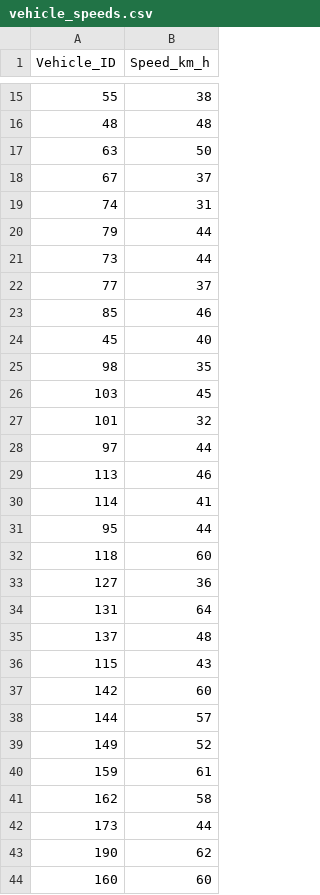
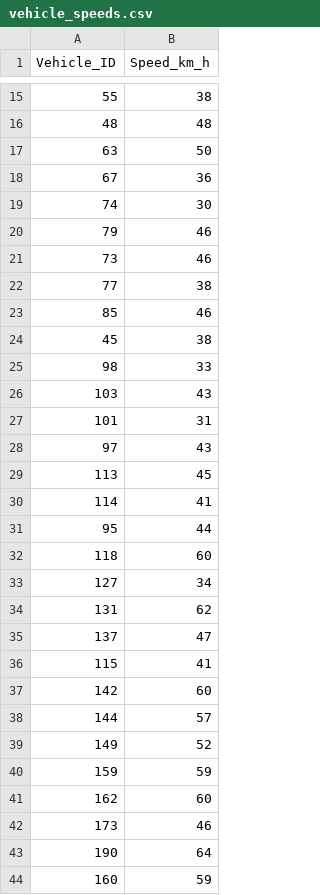
Before and after one commit to UdayKiran112/Vehicular-Speed-Detection, a CSV file: output/vehicle_speeds.csv, drawn as a sheet; only a part is shown, gaps mark what is left out; the diff covers the shown part only.

```diff
--- a/output/vehicle_speeds.csv
+++ b/output/vehicle_speeds.csv
@@ -17,14 +17,14 @@ Vehicle_ID,Speed_km_h
 63,50
-67,37
-74,31
-79,44
-73,44
-77,37
+67,36
+74,30
+79,46
+73,46
+77,38
 85,46
-45,40
-98,35
-103,45
-101,32
-97,44
-113,46
+45,38
+98,33
+103,43
+101,31
+97,43
+113,45
 114,41
@@ -32,6 +32,6 @@ Vehicle_ID,Speed_km_h
 118,60
-127,36
-131,64
-137,48
-115,43
+127,34
+131,62
+137,47
+115,41
 142,60
@@ -39,6 +39,6 @@ Vehicle_ID,Speed_km_h
 149,52
-159,61
-162,58
-173,44
-190,62
-160,60
+159,59
+162,60
+173,46
+190,64
+160,59
```
Also changed, not shown: 19 edited cells elsewhere in this file, output/vehicle_speeds_traditional.csv, 14 other files.
